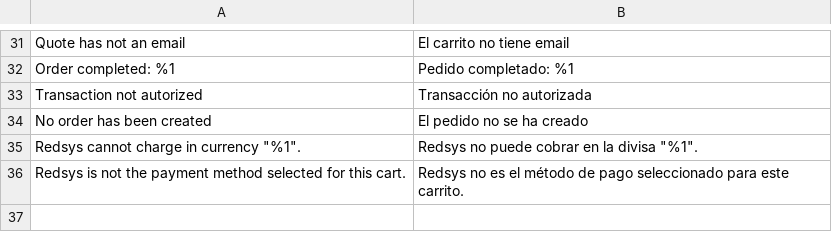
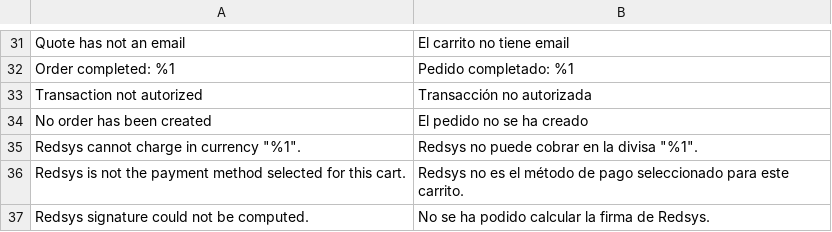
Before and after one commit to oriolauge/magento2-redsys, a CSV file: i18n/es_ES.csv, drawn as a sheet; only a part is shown, gaps mark what is left out.

```diff
--- a/i18n/es_ES.csv
+++ b/i18n/es_ES.csv
@@ -36 +36,2 @@
 "Redsys is not the payment method selected for this cart.","Redsys no es el método de pago seleccionado para este carrito."
+"Redsys signature could not be computed.","No se ha podido calcular la firma de Redsys."
```
Also changed, not shown: i18n/ca_ES.csv, i18n/en_US.csv, 1 other file.
